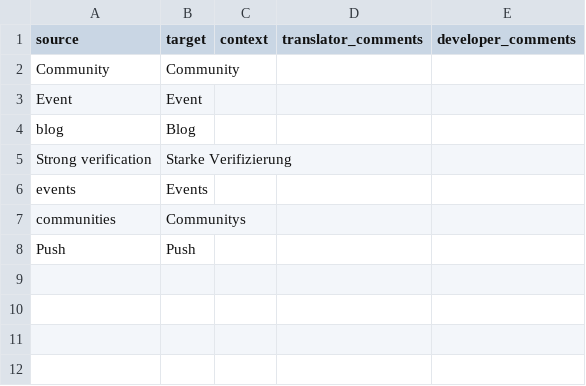
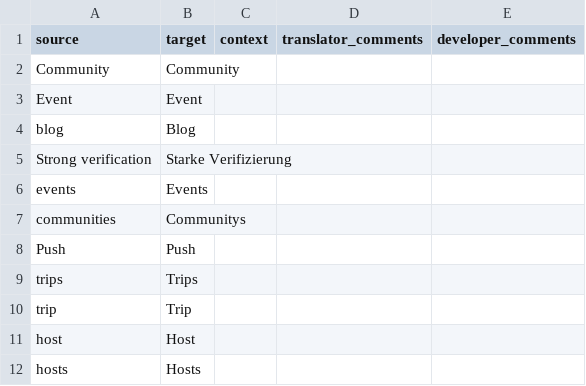
Before and after one commit to Couchers-org/couchers, a CSV file: app/i18n/glossary/de.csv, drawn as a sheet.

```diff
--- a/app/i18n/glossary/de.csv
+++ b/app/i18n/glossary/de.csv
@@ -8 +8,5 @@
 "Push","Push","","",""
+"trips","Trips","","",""
+"trip","Trip","","",""
+"host","Host","","",""
+"hosts","Hosts","","",""
```
Also changed, not shown: 3 other files.
